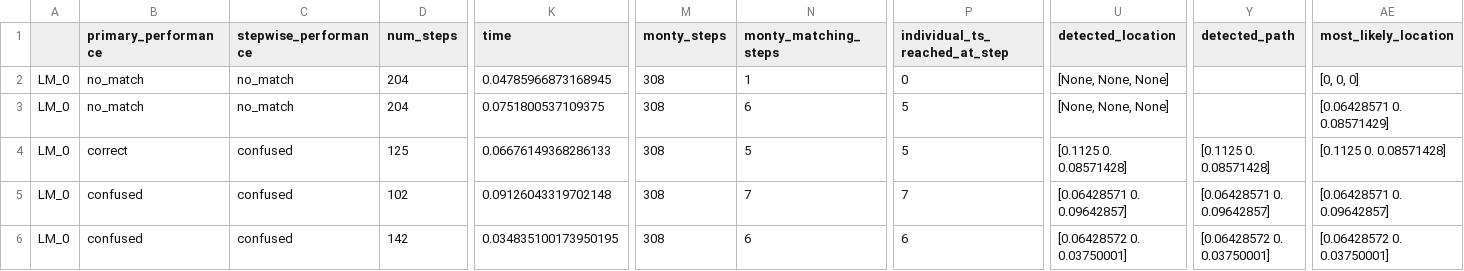
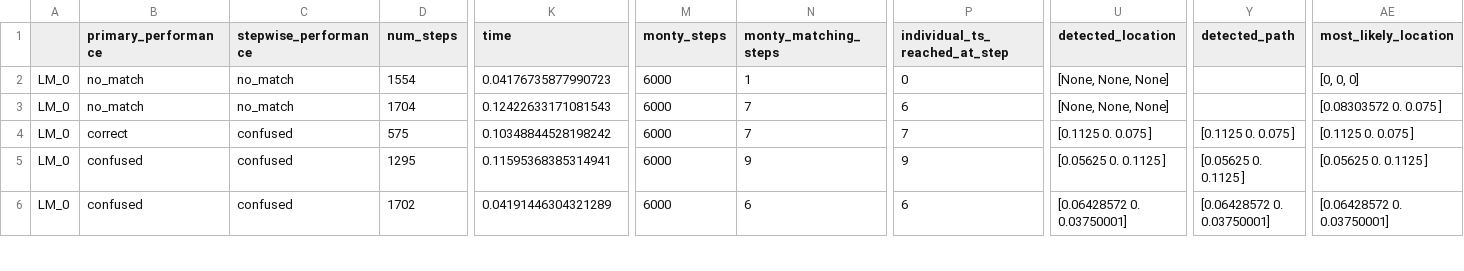
Before and after one commit to vkakerbeck/tbp.monty, a CSV file: benchmarks/mnist/log/mnist_unsuper/train_stats.csv, drawn as a sheet; only a part is shown, gaps mark what is left out; the diff covers the shown part only; the diff names each change by its address in the sheet, - before the commit and + after, or states it on an @@ line.

```diff
--- a/benchmarks/mnist/log/mnist_unsuper/train_stats.csv
+++ b/benchmarks/mnist/log/mnist_unsuper/train_stats.csv
-D2 (num_steps): 204
+D2 (num_steps): 1554
-K2 (time): 0.04785966873168945
+K2 (time): 0.04176735877990723
-M2:M6 (monty_steps): 308
+M2:M6 (monty_steps): 6000
-D3 (num_steps): 204
+D3 (num_steps): 1704
-K3 (time): 0.0751800537109375
+K3 (time): 0.12422633171081543
-N3 (monty_matching_steps): 6
+N3 (monty_matching_steps): 7
-P3 (individual_ts_reached_at_step): 5
+P3 (individual_ts_reached_at_step): 6
-AE3 (most_likely_location): [0.06428571 0. 0.08571429]
+AE3 (most_likely_location): [0.08303572 0. 0.075 ]
-D4 (num_steps): 125
+D4 (num_steps): 575
-K4 (time): 0.06676149368286133
+K4 (time): 0.10348844528198242
-N4 (monty_matching_steps): 5
+N4 (monty_matching_steps): 7
-P4 (individual_ts_reached_at_step): 5
+P4 (individual_ts_reached_at_step): 7
-U4 (detected_location): [0.1125 0. 0.08571428]
+U4 (detected_location): [0.1125 0. 0.075 ]
-Y4 (detected_path): [0.1125 0. 0.08571428]
+Y4 (detected_path): [0.1125 0. 0.075 ]
-AE4 (most_likely_location): [0.1125 0. 0.08571428]
+AE4 (most_likely_location): [0.1125 0. 0.075 ]
-D5 (num_steps): 102
+D5 (num_steps): 1295
-K5 (time): 0.09126043319702148
+K5 (time): 0.11595368385314941
-N5 (monty_matching_steps): 7
+N5 (monty_matching_steps): 9
-P5 (individual_ts_reached_at_step): 7
+P5 (individual_ts_reached_at_step): 9
-U5 (detected_location): [0.06428571 0. 0.09642857]
+U5 (detected_location): [0.05625 0. 0.1125 ]
-Y5 (detected_path): [0.06428571 0. 0.09642857]
+Y5 (detected_path): [0.05625 0. 0.1125 ]
-AE5 (most_likely_location): [0.06428571 0. 0.09642857]
+AE5 (most_likely_location): [0.05625 0. 0.1125 ]
-D6 (num_steps): 142
+D6 (num_steps): 1702
-K6 (time): 0.034835100173950195
+K6 (time): 0.04191446304321289
```
Also changed, not shown: 105 edited cells elsewhere in this file, benchmarks/mnist/log/mnist_inference/eval_stats.csv, benchmarks/mnist/log/mnist_unsuper/train_stats_old.csv, 19 other files.
